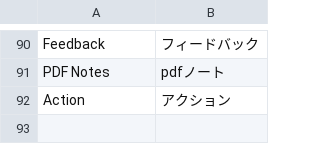
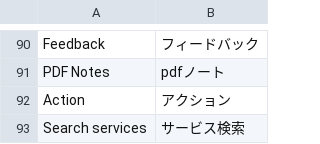
Before and after one commit to luger888/aimya, a CSV file: application/configs/lang/ja.csv, drawn as a sheet; only a part is shown, gaps mark what is left out; the diff names each change by its address in the sheet, - before the commit and + after, or states it on an @@ line.

Commit message:
chinese translations

```diff
--- a/application/configs/lang/ja.csv
+++ b/application/configs/lang/ja.csv
+row 93: Search services | サービス検索
```
Also changed, not shown: application/configs/lang/zh.csv, 1 other file.
